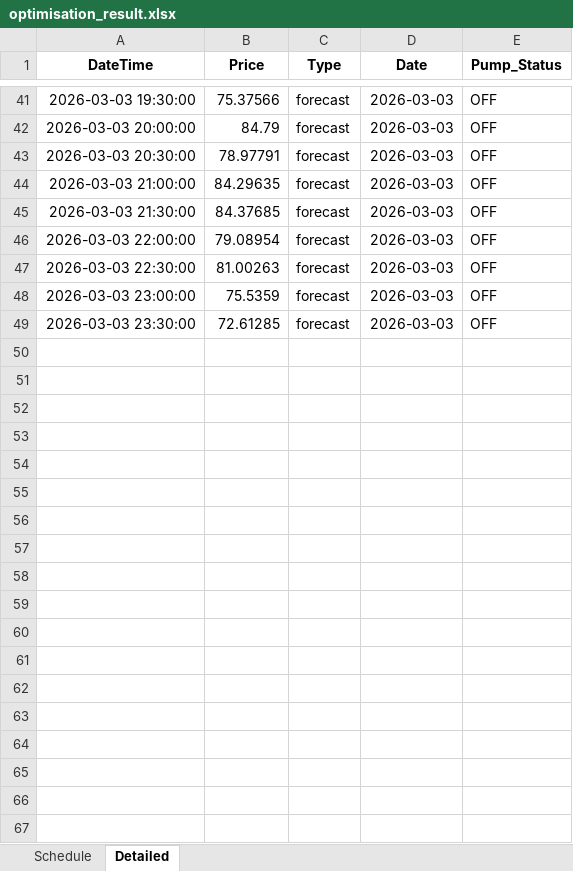
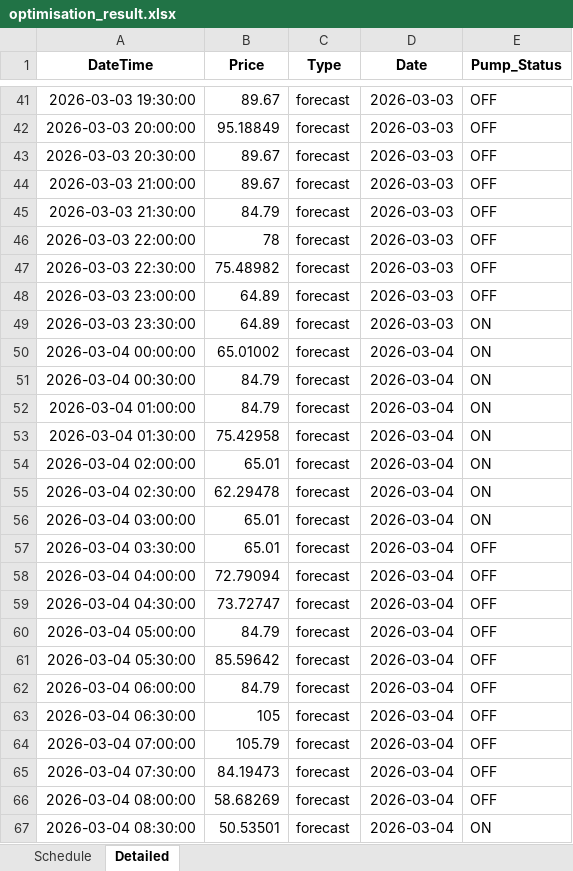
Before and after one commit to bwyLLAP/pump-optimisation-for-SHW, an Excel workbook: data/latest/optimisation_result.xlsx, sheet Detailed, drawn as a sheet; only a part is shown, gaps mark what is left out; values as stored, in another font and other column widths than the file's, no borders; the diff covers the shown part only; the diff names each change by its address in the sheet, - before the commit and + after, or states it on an @@ line.

```diff
--- a/data/latest/optimisation_result.xlsx (sheet Detailed)
+++ b/data/latest/optimisation_result.xlsx (sheet Detailed)
-B41 (Price): 75.37566
+B41 (Price): 89.67
-B42 (Price): 84.79
+B42 (Price): 95.18849
-B43 (Price): 78.97791
+B43 (Price): 89.67
-B44 (Price): 84.29635
+B44 (Price): 89.67
-B45 (Price): 84.37685
+B45 (Price): 84.79
-B46 (Price): 79.08954
+B46 (Price): 78
-B47 (Price): 81.00263
+B47 (Price): 75.48982
-B48 (Price): 75.5359
+B48 (Price): 64.89
-B49 (Price): 72.61285
+B49 (Price): 64.89
-E49 (Pump_Status): OFF
+E49 (Pump_Status): ON
+row 50: 2026-03-04 00:00:00 | 65.01002 | forecast | 2026-03-04 | ON
+row 51: 2026-03-04 00:30:00 | 84.79 | forecast | 2026-03-04 | ON
+row 52: 2026-03-04 01:00:00 | 84.79 | forecast | 2026-03-04 | ON
+row 53: 2026-03-04 01:30:00 | 75.42958 | forecast | 2026-03-04 | ON
+row 54: 2026-03-04 02:00:00 | 65.01 | forecast | 2026-03-04 | ON
+row 55: 2026-03-04 02:30:00 | 62.29478 | forecast | 2026-03-04 | ON
+row 56: 2026-03-04 03:00:00 | 65.01 | forecast | 2026-03-04 | ON
+row 57: 2026-03-04 03:30:00 | 65.01 | forecast | 2026-03-04 | OFF
+row 58: 2026-03-04 04:00:00 | 72.79094 | forecast | 2026-03-04 | OFF
+row 59: 2026-03-04 04:30:00 | 73.72747 | forecast | 2026-03-04 | OFF
+row 60: 2026-03-04 05:00:00 | 84.79 | forecast | 2026-03-04 | OFF
+row 61: 2026-03-04 05:30:00 | 85.59642 | forecast | 2026-03-04 | OFF
+row 62: 2026-03-04 06:00:00 | 84.79 | forecast | 2026-03-04 | OFF
+row 63: 2026-03-04 06:30:00 | 105 | forecast | 2026-03-04 | OFF
+row 64: 2026-03-04 07:00:00 | 105.79 | forecast | 2026-03-04 | OFF
+row 65: 2026-03-04 07:30:00 | 84.19473 | forecast | 2026-03-04 | OFF
+row 66: 2026-03-04 08:00:00 | 58.68269 | forecast | 2026-03-04 | OFF
+row 67: 2026-03-04 08:30:00 | 50.53501 | forecast | 2026-03-04 | ON
```
Also changed, not shown: 30 added rows and 36 edited cells elsewhere in this sheet, sheet Schedule, 4 other files.
